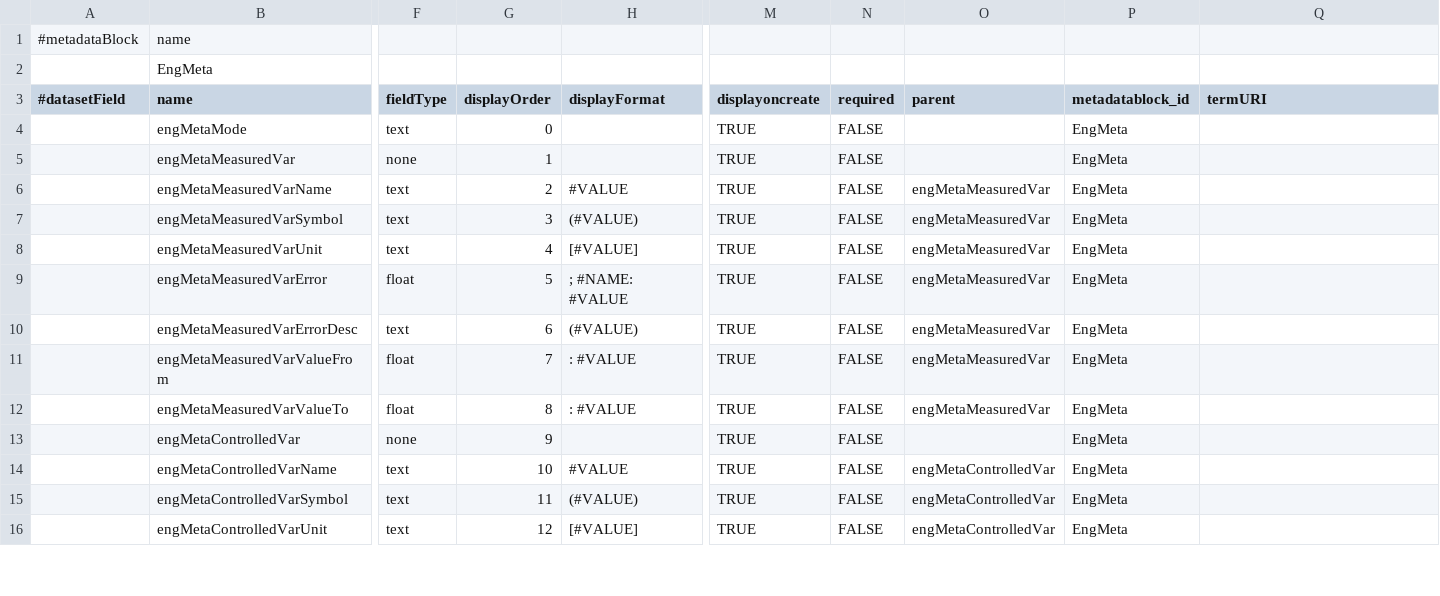
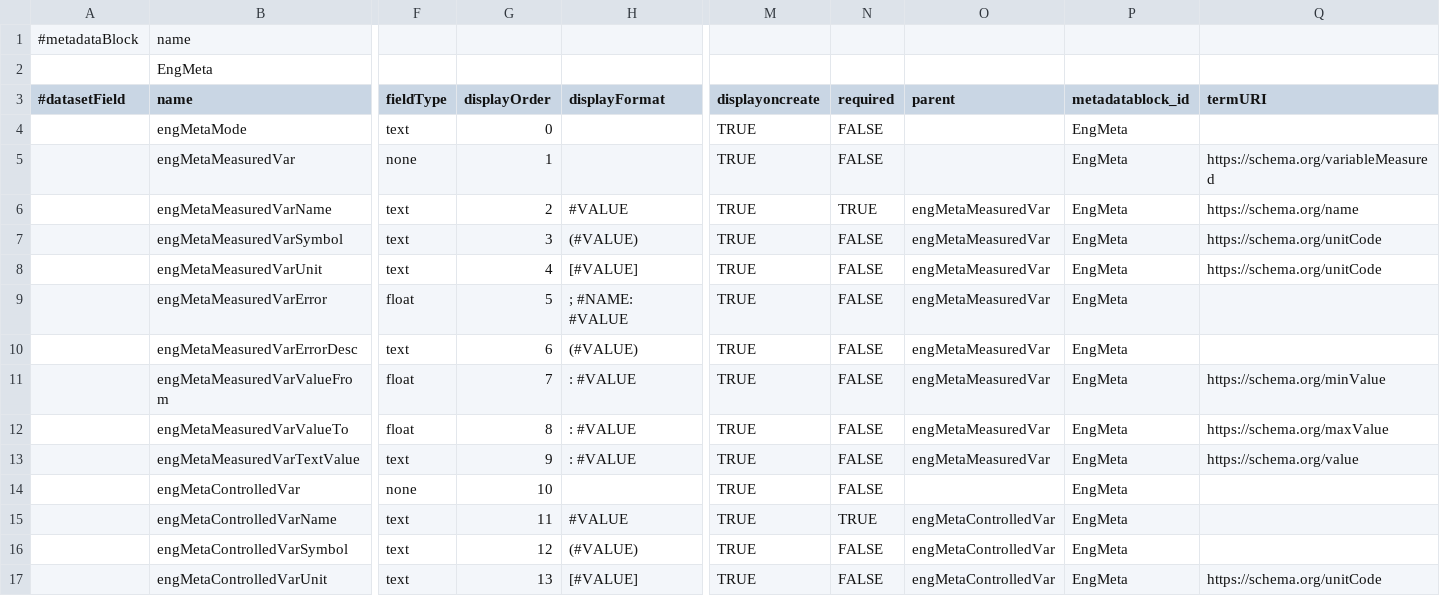
Before and after one commit to izus-fokus/metadata2dataverse, a TSV file: v1/resources/tsv/EngMetaDataverse.tsv, drawn as a sheet; only a part is shown, gaps mark what is left out; addresses are those after the commit; rows hold the shown columns only; the diff covers the shown part only; the diff names each change by its address in the sheet, - before the commit and + after, or states it on an @@ line.

```diff
--- a/v1/resources/tsv/EngMetaDataverse.tsv
+++ b/v1/resources/tsv/EngMetaDataverse.tsv
-Q5 (termURI): (empty)
+Q5 (termURI): https://schema.org/variableMeasured
-N6 (required): FALSE
+N6 (required): TRUE
-Q6 (termURI): (empty)
+Q6 (termURI): https://schema.org/name
-Q7:Q8 (termURI): (empty)
+Q7:Q8 (termURI): https://schema.org/unitCode
-Q11 (termURI): (empty)
+Q11 (termURI): https://schema.org/minValue
-Q12 (termURI): (empty)
+Q12 (termURI): https://schema.org/maxValue
+row 13:  | engMetaMeasuredVarTextValue | text | 9 | : #VALUE | TRUE | FALSE | engMetaMeasuredVar | EngMeta | https://schema.org/value
-G14 (displayOrder): 9
+G14 (displayOrder): 10
-G15 (displayOrder): 10
+G15 (displayOrder): 11
-N15 (required): FALSE
+N15 (required): TRUE
-G16 (displayOrder): 11
+G16 (displayOrder): 12
-G17 (displayOrder): 12
+G17 (displayOrder): 13
-Q17 (termURI): (empty)
+Q17 (termURI): https://schema.org/unitCode
```
Also changed, not shown: 3 added rows and 86 edited cells elsewhere in this file, v1/resources/tsv/citation.tsv, v1/resources/tsv/codemeta.tsv, 6 other files.
